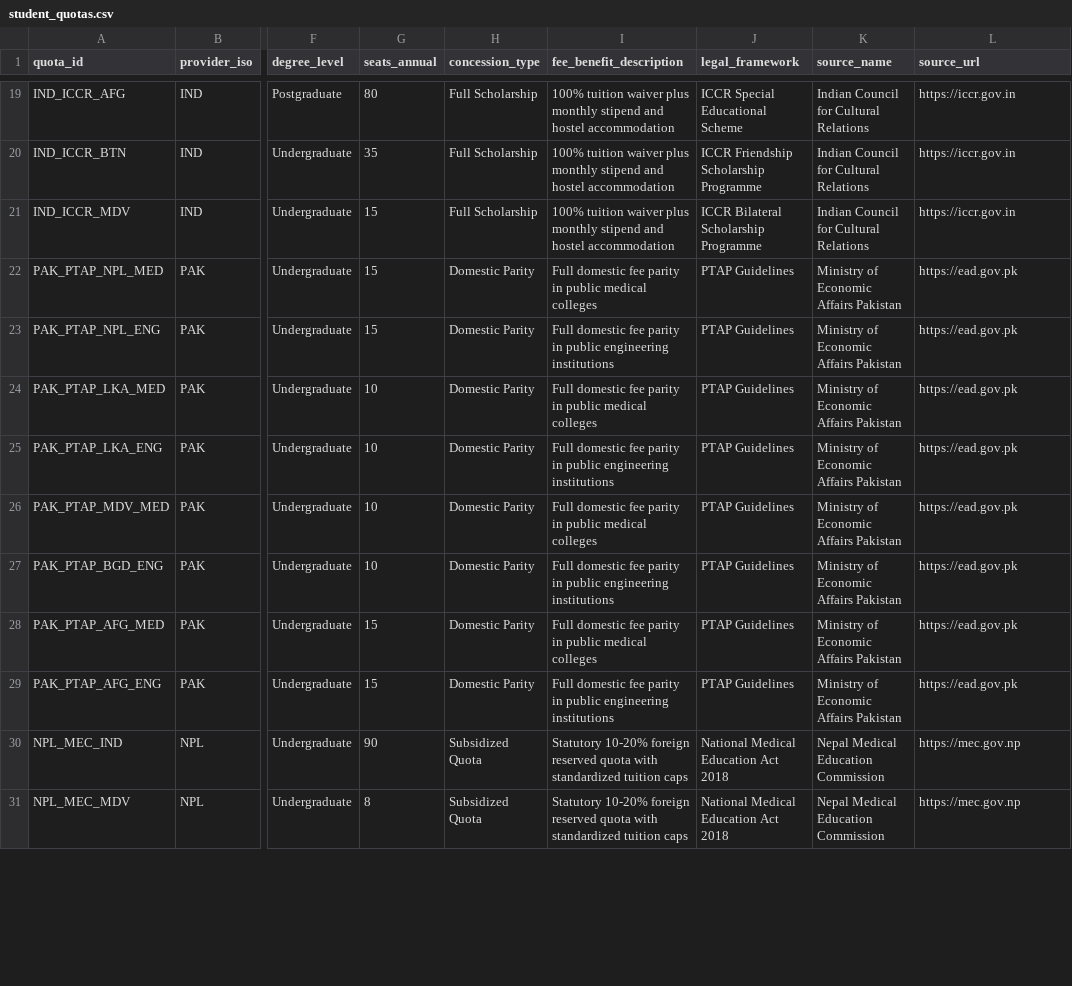
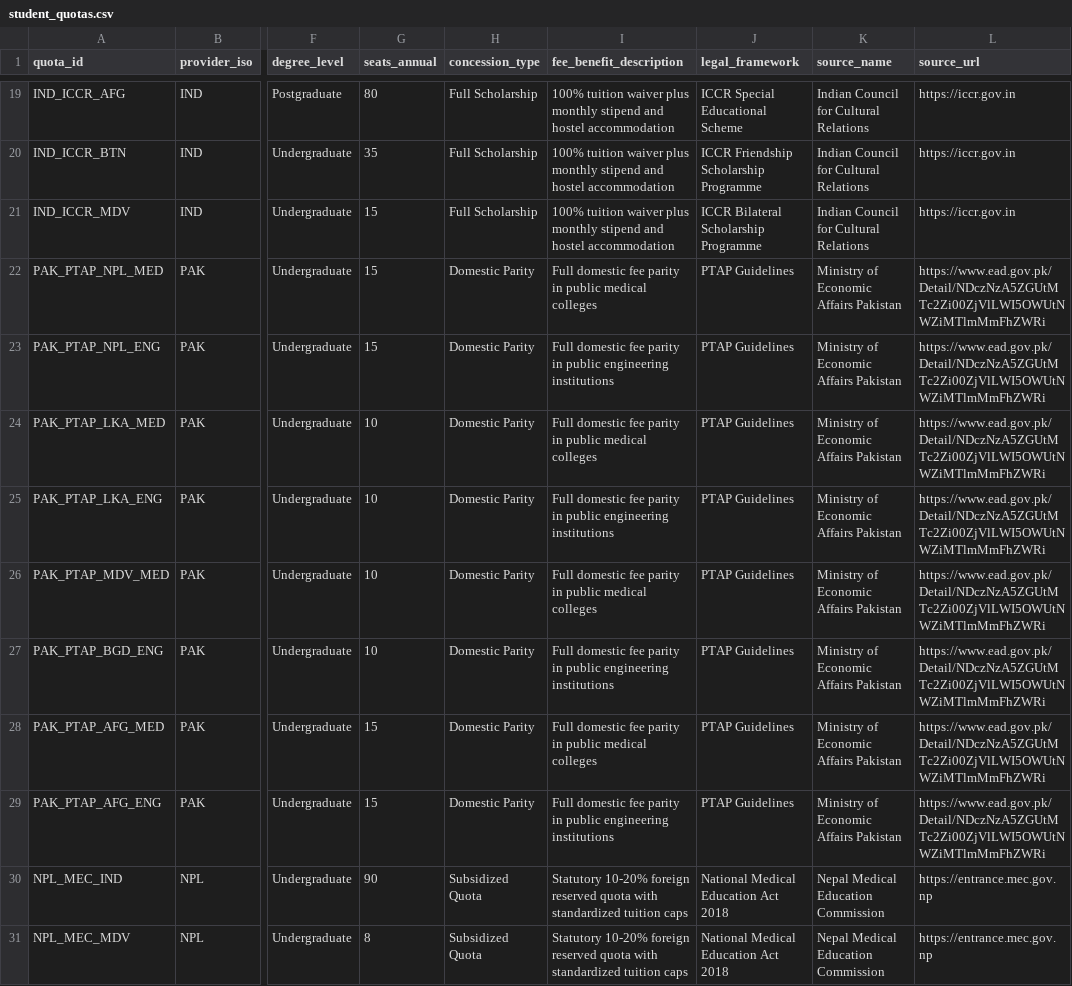
Before and after one commit to ajmals/saarc-benefits-index, a CSV file: data/student_quotas.csv, drawn as a sheet; only a part is shown, gaps mark what is left out; the diff covers the shown part only; the diff names each change by its address in the sheet, - before the commit and + after, or states it on an @@ line.

Commit message:
fix: update source URLs for benefits and reference data

```diff
--- a/data/student_quotas.csv
+++ b/data/student_quotas.csv
-L22:L29 (source_url): https://ead.gov.pk
+L22:L29 (source_url): https://www.ead.gov.pk/Detail/NDczNzA5ZGUtMTc2Zi00ZjVlLWI5OWUtNWZiMTlmMmFhZWRi
-L30:L31 (source_url): https://mec.gov.np
+L30:L31 (source_url): https://entrance.mec.gov.np
```
Also changed, not shown: 9 edited cells elsewhere in this file, data/benefits_master.csv, data/saarc_centres.csv, 13 other files.
